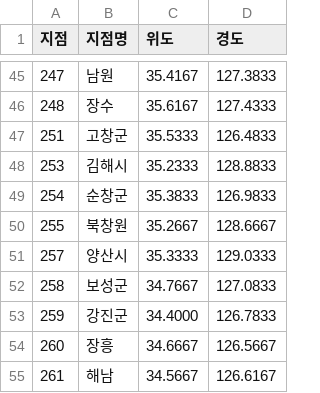
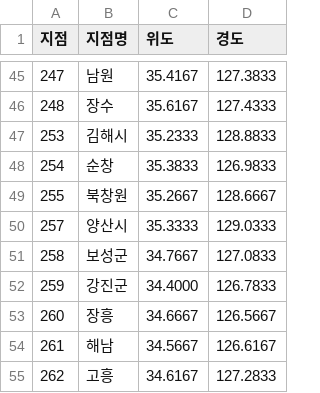
Before and after one commit to eunbin04/codefarm2025, a CSV file: data/station_loc.csv, drawn as a sheet; only a part is shown, gaps mark what is left out; the shorter side is filled out with more unchanged rows.

```diff
--- a/data/station_loc.csv
+++ b/data/station_loc.csv
@@ -46,5 +46,4 @@
 248,장수,35.6167,127.4333
-251,고창군,35.5333,126.4833
 253,김해시,35.2333,128.8833
-254,순창군,35.3833,126.9833
+254,순창,35.3833,126.9833
 255,북창원,35.2667,128.6667
```
Also changed, not shown: data/station_code.csv, 8 other files.
